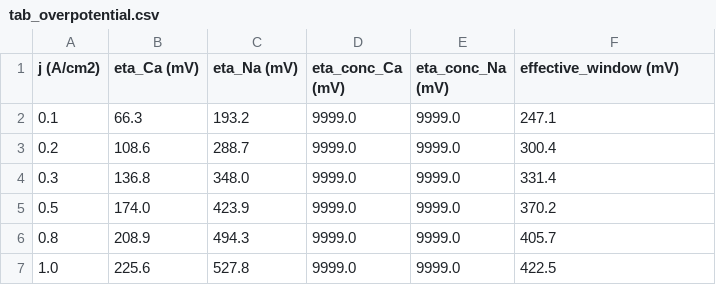
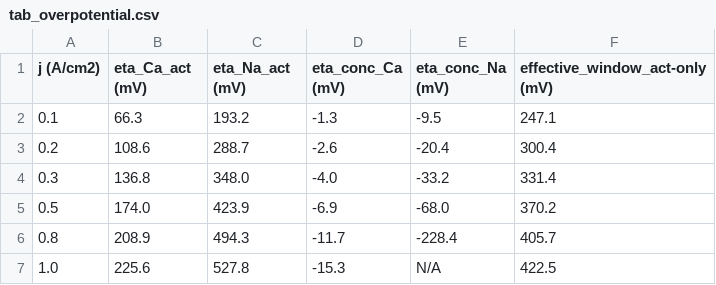
Before and after one commit to huyamingc/ti-in-situ-electrolysis, a CSV file: output/tab_overpotential.csv, drawn as a sheet.

```diff
--- a/output/tab_overpotential.csv
+++ b/output/tab_overpotential.csv
@@ -1,7 +1,7 @@
-j (A/cm2),eta_Ca (mV),eta_Na (mV),eta_conc_Ca (mV),eta_conc_Na (mV),effective_window (mV)
-0.1,66.3,193.2,9999.0,9999.0,247.1
-0.2,108.6,288.7,9999.0,9999.0,300.4
-0.3,136.8,348.0,9999.0,9999.0,331.4
-0.5,174.0,423.9,9999.0,9999.0,370.2
-0.8,208.9,494.3,9999.0,9999.0,405.7
-1.0,225.6,527.8,9999.0,9999.0,422.5
+j (A/cm2),eta_Ca_act (mV),eta_Na_act (mV),eta_conc_Ca (mV),eta_conc_Na (mV),effective_window_act-only (mV)
+0.1,66.3,193.2,-1.3,-9.5,247.1
+0.2,108.6,288.7,-2.6,-20.4,300.4
+0.3,136.8,348.0,-4.0,-33.2,331.4
+0.5,174.0,423.9,-6.9,-68.0,370.2
+0.8,208.9,494.3,-11.7,-228.4,405.7
+1.0,225.6,527.8,-15.3,N/A,422.5
```
Also changed, not shown: output/tab_mbalance.csv, 6 other files.
